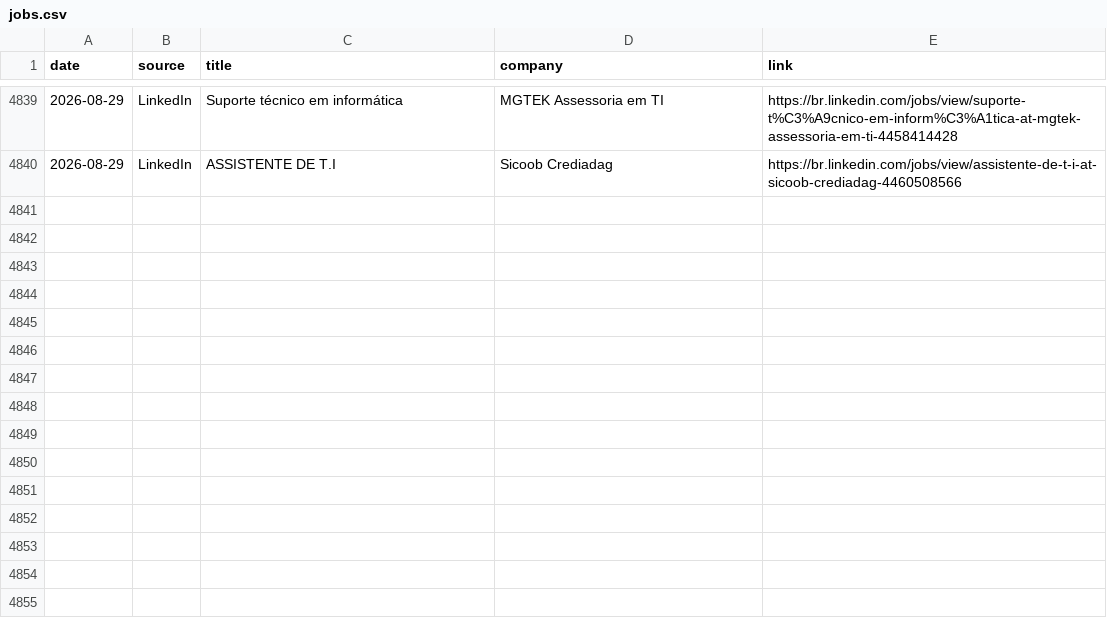
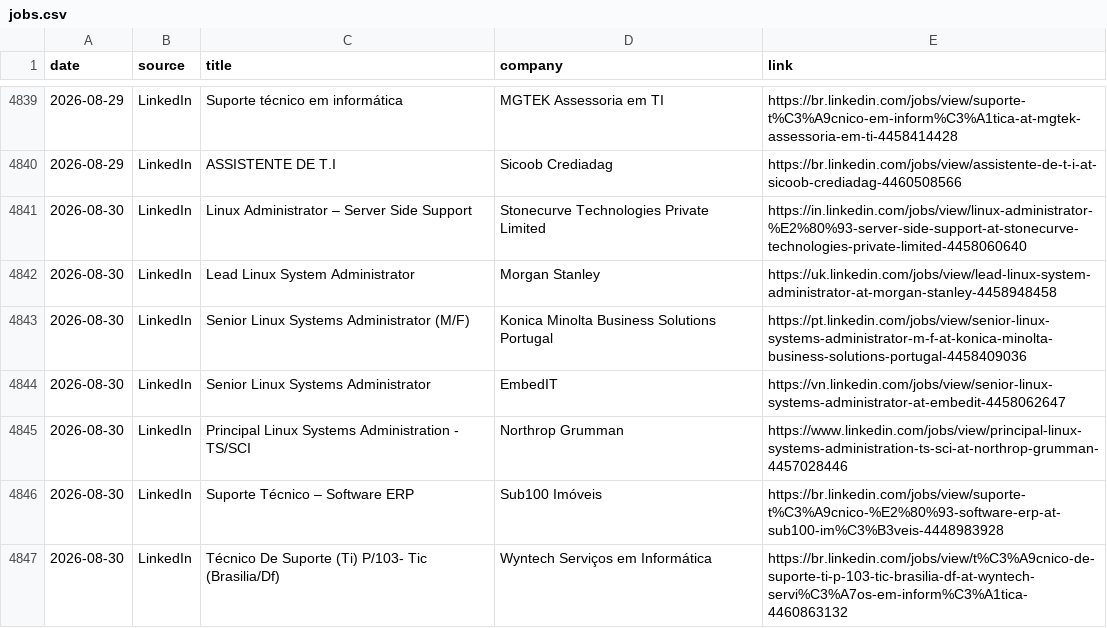
Before and after one commit to thiagofmendonca/smart-job-hunter, a CSV file: jobs.csv, drawn as a sheet; only a part is shown, gaps mark what is left out; the diff names each change by its address in the sheet, - before the commit and + after, or states it on an @@ line.

```diff
--- a/jobs.csv
+++ b/jobs.csv
+row 4841: 2026-08-30 | LinkedIn | Linux Administrator – Server Side Support | Stonecurve Technologies Private Limited | https://in.linkedin.com/jobs/view/linux-administrator-%E2%80%93-server-side-support-at-stonecurve-technologies-private-limited-4458060640
+row 4842: 2026-08-30 | LinkedIn | Lead Linux System Administrator | Morgan Stanley | https://uk.linkedin.com/jobs/view/lead-linux-system-administrator-at-morgan-stanley-4458948458
+row 4843: 2026-08-30 | LinkedIn | Senior Linux Systems Administrator (M/F) | Konica Minolta Business Solutions Portugal | https://pt.linkedin.com/jobs/view/senior-linux-systems-administrator-m-f-at-konica-minolta-business-solutions-portugal-4458409036
+row 4844: 2026-08-30 | LinkedIn | Senior Linux Systems Administrator | EmbedIT | https://vn.linkedin.com/jobs/view/senior-linux-systems-administrator-at-embedit-4458062647
+row 4845: 2026-08-30 | LinkedIn | Principal Linux Systems Administration - TS/SCI | Northrop Grumman | https://www.linkedin.com/jobs/view/principal-linux-systems-administration-ts-sci-at-northrop-grumman-4457028446
+row 4846: 2026-08-30 | LinkedIn | Suporte Técnico – Software ERP | Sub100 Imóveis | https://br.linkedin.com/jobs/view/suporte-t%C3%A9cnico-%E2%80%93-software-erp-at-sub100-im%C3%B3veis-4448983928
+row 4847: 2026-08-30 | LinkedIn | Técnico De Suporte (Ti) P/103- Tic (Brasilia/Df) | Wyntech Serviços em Informática | https://br.linkedin.com/jobs/view/t%C3%A9cnico-de-suporte-ti-p-103-tic-brasilia-df-at-wyntech-servi%C3%A7os-em-inform%C3%A1tica-4460863132
```
